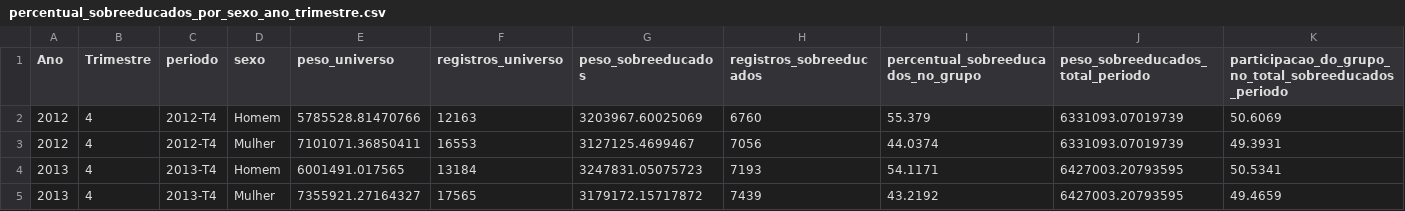
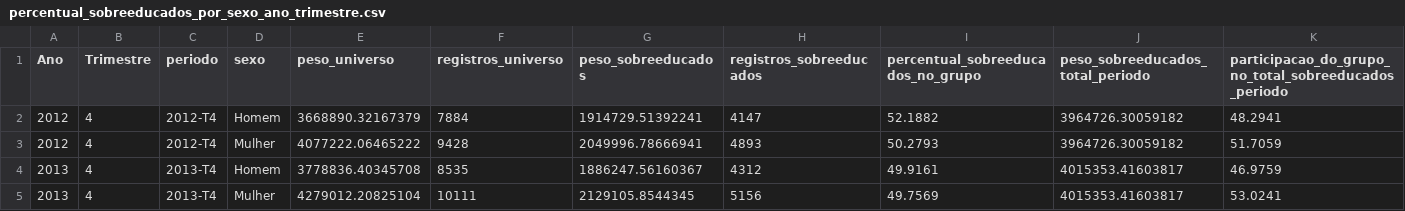
Before and after one commit to matheusargolo/projeto_ibge, a CSV file: saida/percentual_sobreeducados_por_sexo_ano_trimestre.csv, drawn as a sheet; only a part is shown; the diff covers the shown part only.

```diff
--- a/saida/percentual_sobreeducados_por_sexo_ano_trimestre.csv
+++ b/saida/percentual_sobreeducados_por_sexo_ano_trimestre.csv
@@ -1,5 +1,5 @@
 "Ano","Trimestre","periodo","sexo","peso_universo","registros_universo","peso_sobreeducados","registros_sobreeducados","percentual_sobreeducados_no_grupo","peso_sobreeducados_total_periodo","participacao_do_grupo_no_total_sobreeducados_periodo"
-2012,4,"2012-T4","Homem",5785528.81470766,12163,3203967.60025069,6760,55.379,6331093.07019739,50.6069
-2012,4,"2012-T4","Mulher",7101071.36850411,16553,3127125.4699467,7056,44.0374,6331093.07019739,49.3931
-2013,4,"2013-T4","Homem",6001491.017565,13184,3247831.05075723,7193,54.1171,6427003.20793595,50.5341
-2013,4,"2013-T4","Mulher",7355921.27164327,17565,3179172.15717872,7439,43.2192,6427003.20793595,49.4659
+2012,4,"2012-T4","Homem",3668890.32167379,7884,1914729.51392241,4147,52.1882,3964726.30059182,48.2941
+2012,4,"2012-T4","Mulher",4077222.06465222,9428,2049996.78666941,4893,50.2793,3964726.30059182,51.7059
+2013,4,"2013-T4","Homem",3778836.40345708,8535,1886247.56160367,4312,49.9161,4015353.41603817,46.9759
+2013,4,"2013-T4","Mulher",4279012.20825104,10111,2129105.8544345,5156,49.7569,4015353.41603817,53.0241
```
Also changed, not shown: 168 edited cells elsewhere in this file, saida/comparacao_salarial_sobreeducados_vs_niveis_instrucao_ano_trimestre.csv, saida/numero_sobreeducados_brasil_por_ano_trimestre.csv, 47 other files.
